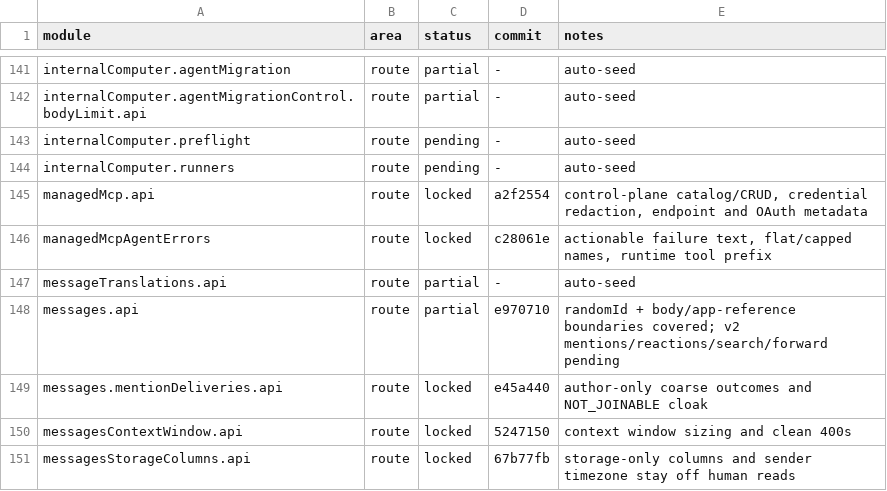
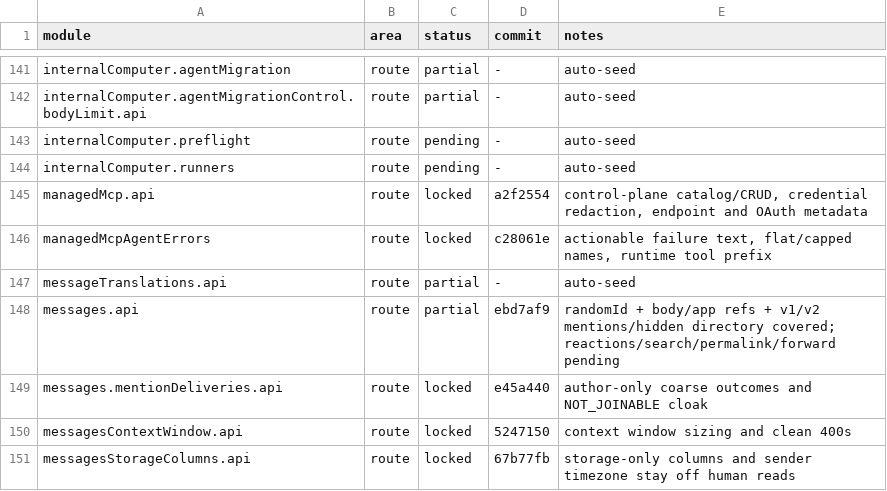
Before and after one commit to kevinzhow/raft-server-swift, a TSV file: docs/PARITY.tsv, drawn as a sheet; only a part is shown, gaps mark what is left out.

Commit message:
Note the covered v2 mention group.

```diff
--- a/docs/PARITY.tsv
+++ b/docs/PARITY.tsv
@@ -147,3 +147,3 @@ managedMcpAgentErrors	route	locked	c28061e	actionable failure text, flat/capped
 messageTranslations.api	route	partial	-	auto-seed
-messages.api	route	partial	e970710	randomId + body/app-reference boundaries covered; v2 mentions/reactions/search/forward pending
+messages.api	route	partial	ebd7af9	randomId + body/app refs + v1/v2 mentions/hidden directory covered; reactions/search/permalink/forward pending
 messages.mentionDeliveries.api	route	locked	e45a440	author-only coarse outcomes and NOT_JOINABLE cloak
```
